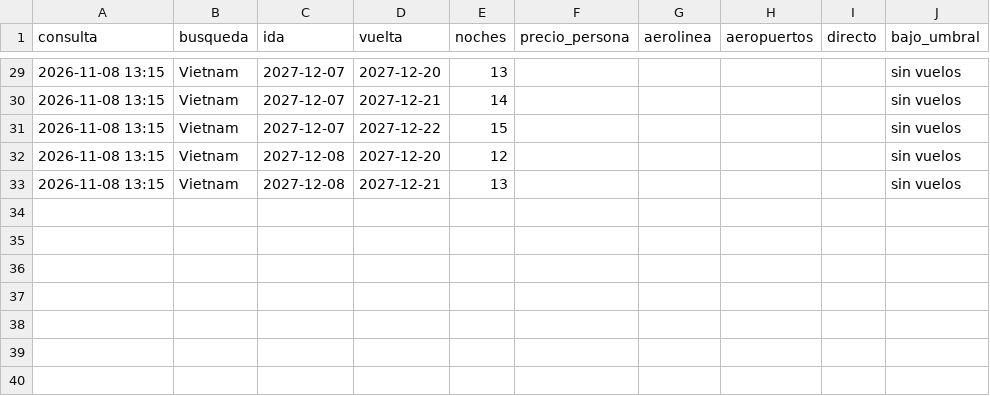
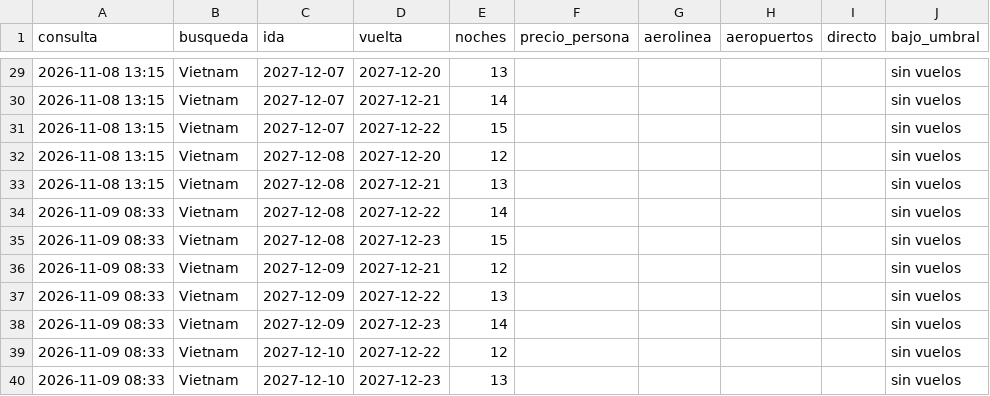
Before and after one commit to carlosnadalperello/busqueda-vuelos, a CSV file: historial.csv, drawn as a sheet; only a part is shown, gaps mark what is left out.

```diff
--- a/historial.csv
+++ b/historial.csv
@@ -33 +33,8 @@ consulta;busqueda;ida;vuelta;noches;precio_persona;aerolinea;aeropuertos;directo
 2026-11-08 13:15;Vietnam;2027-12-08;2027-12-21;13;;;;;sin vuelos
+2026-11-09 08:33;Vietnam;2027-12-08;2027-12-22;14;;;;;sin vuelos
+2026-11-09 08:33;Vietnam;2027-12-08;2027-12-23;15;;;;;sin vuelos
+2026-11-09 08:33;Vietnam;2027-12-09;2027-12-21;12;;;;;sin vuelos
+2026-11-09 08:33;Vietnam;2027-12-09;2027-12-22;13;;;;;sin vuelos
+2026-11-09 08:33;Vietnam;2027-12-09;2027-12-23;14;;;;;sin vuelos
+2026-11-09 08:33;Vietnam;2027-12-10;2027-12-22;12;;;;;sin vuelos
+2026-11-09 08:33;Vietnam;2027-12-10;2027-12-23;13;;;;;sin vuelos
```
Also changed, not shown: 1 other file.
